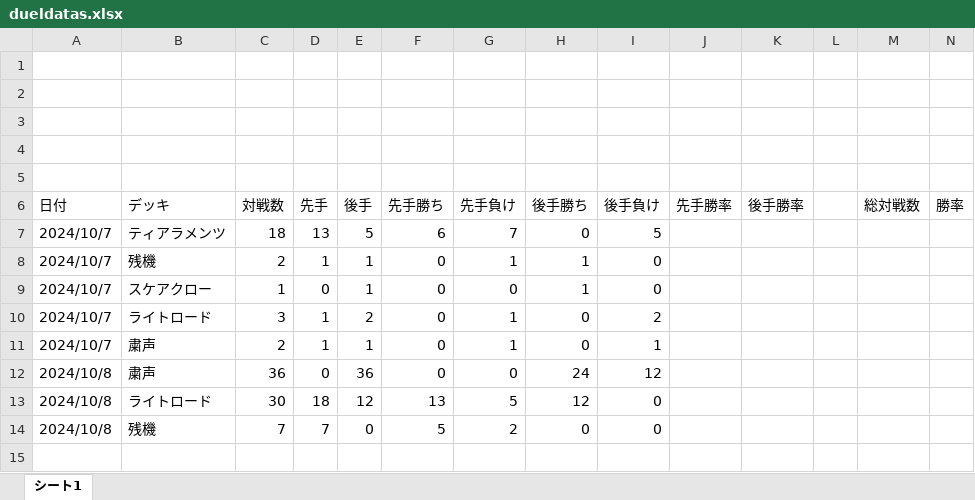
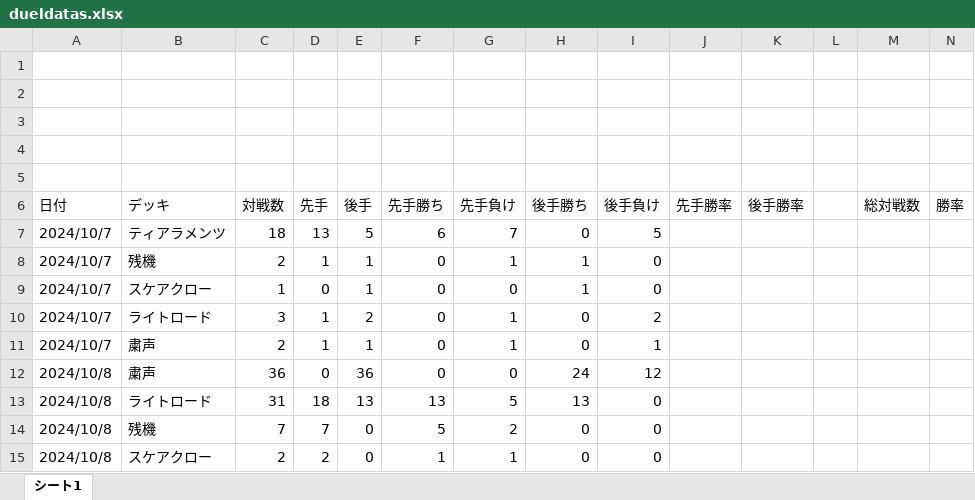
Before and after one commit to pikakn/DC_dueldata, an Excel workbook: database_florting/dueldatas.xlsx, sheet シート1, drawn as a sheet; only a part is shown; values as stored, in another font and other column widths than the file's, no borders; rows hold the shown columns only; the diff names each change by its address in the sheet, - before the commit and + after, or states it on an @@ line.

```diff
--- a/database_florting/dueldatas.xlsx (sheet シート1)
+++ b/database_florting/dueldatas.xlsx (sheet シート1)
-C13 (対戦数): 30
+C13 (対戦数): 31
-E13 (後手): 12
+E13 (後手): 13
-H13 (後手勝ち): 12
+H13 (後手勝ち): 13
+row 15: 2024/10/8 | スケアクロー | 2 | 2 | 0 | 1 | 1 | 0 | 0
```
Also changed, not shown: 1 other file.
